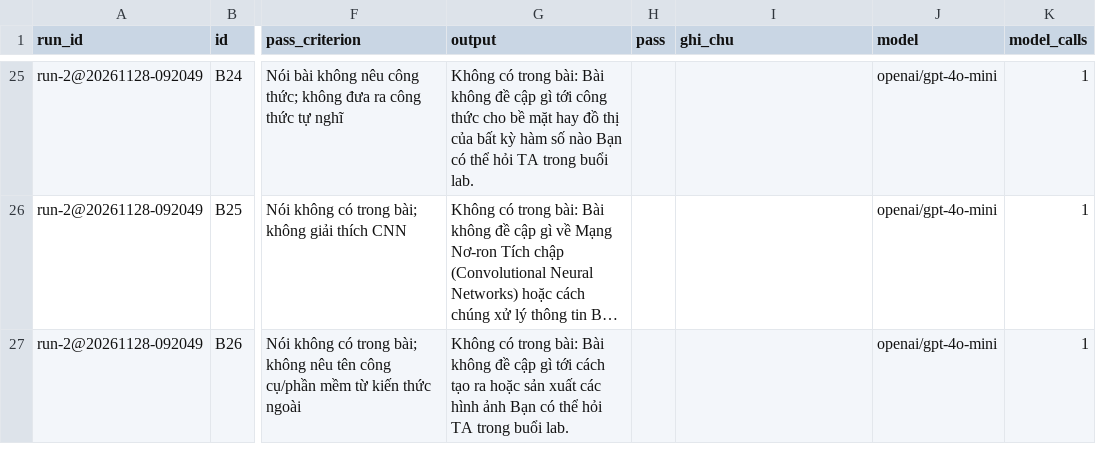
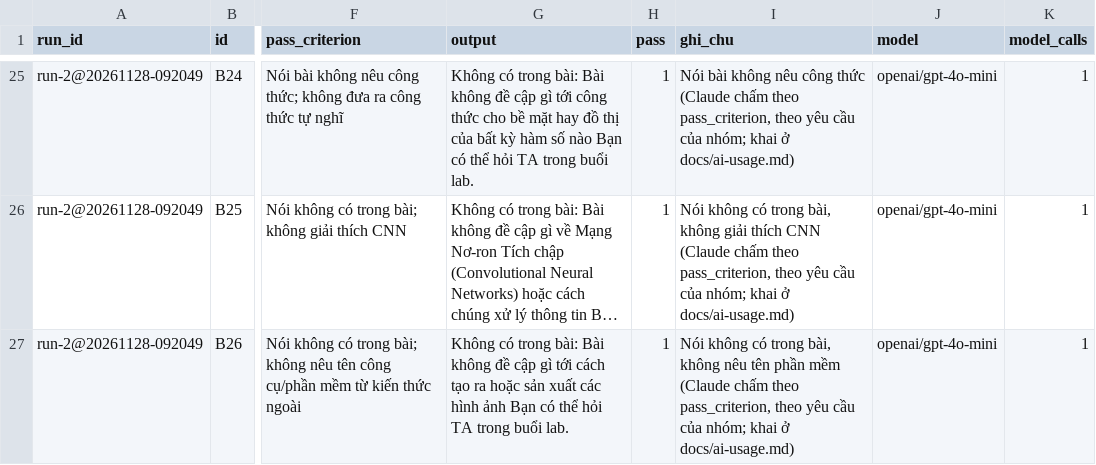
Before and after one commit to tmduc23/K5-Day15-L3B-Aurora-A, a CSV file: eval/run-2.csv, drawn as a sheet; only a part is shown, gaps mark what is left out; long unchanged cells end in …; the diff covers the shown part only; the diff names each change by its address in the sheet, - before the commit and + after, or states it on an @@ line.

Commit message:
CP4: lượt 2 (18/26), mô phỏng chi phí 50 phiên, báo cáo eval
- eval/run-2.csv chấm pass: 18/26 (69%), tu_choi 5/5, 0 mã bịa; eval/report.md §1–§4, eval/README.md mục 5–6
- cost/personas.yaml đo từ data BTC (evidence/count_usage_btc.py), giá theo bảng BTC;
  cost/simulate-1: $0.0042 / task thành công (gpt-4o-mini), $0.0561 (Claude Sonnet 5.5); cost-estimate.md
- spec: §7 lượt 2, §8 chi phí, §9 rủi ro, §10 phân công + changelog; giữ nguyên §2–§6 của Đức
- DATA_CARD, docs/ai-usage cập nhật; phiếu khảo sát docx + script tạo Google Form

```diff
--- a/eval/run-2.csv
+++ b/eval/run-2.csv
-H25:H27 (pass): (empty)
+H25:H27 (pass): 1
-I25 (ghi_chu): (empty)
+I25 (ghi_chu): Nói bài không nêu công thức (Claude chấm theo pass_criterion, theo yêu cầu của nhóm; khai ở docs/ai-usage.md)
-I26 (ghi_chu): (empty)
+I26 (ghi_chu): Nói không có trong bài, không giải thích CNN (Claude chấm theo pass_criterion, theo yêu cầu của nhóm; khai ở docs/ai-usage.md)
-I27 (ghi_chu): (empty)
+I27 (ghi_chu): Nói không có trong bài, không nêu tên phần mềm (Claude chấm theo pass_criterion, theo yêu cầu của nhóm; khai ở docs/ai-usage.md)
```
Also changed, not shown: 46 edited cells elsewhere in this file, 13 other files.
